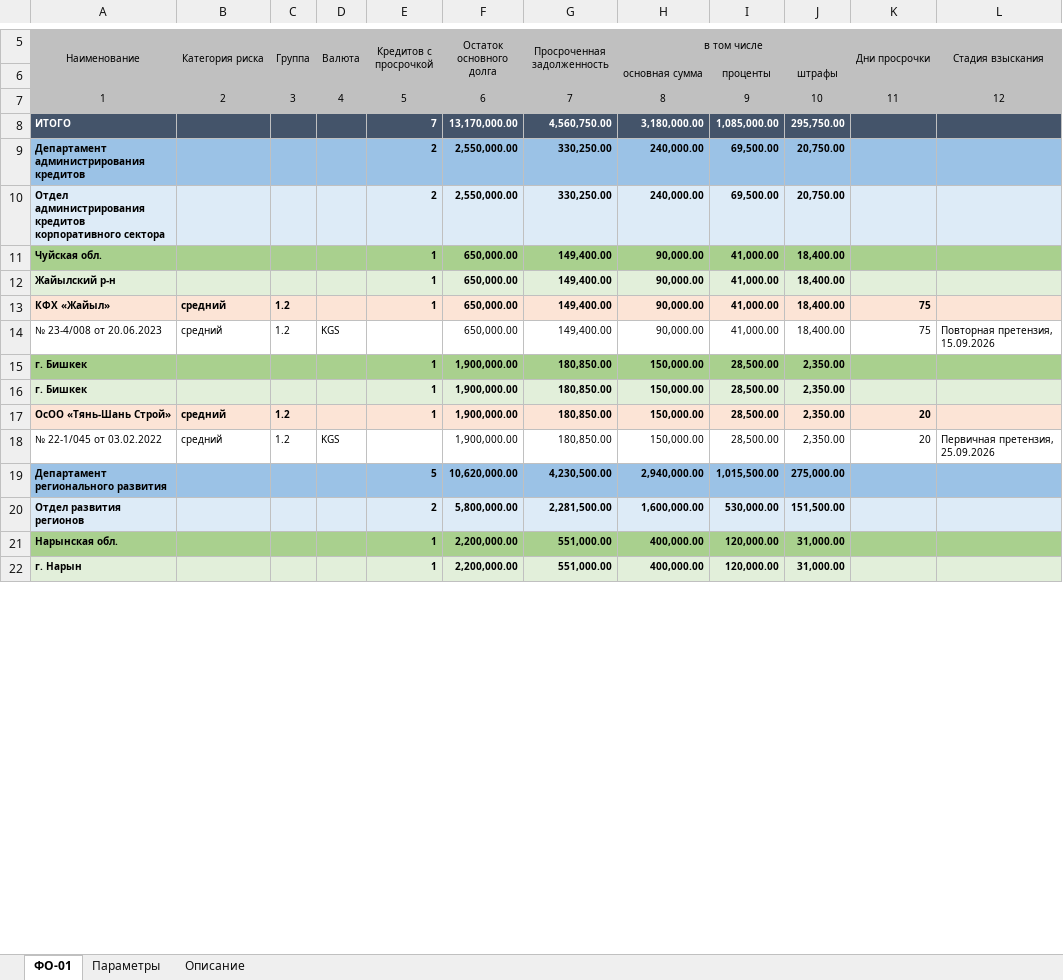
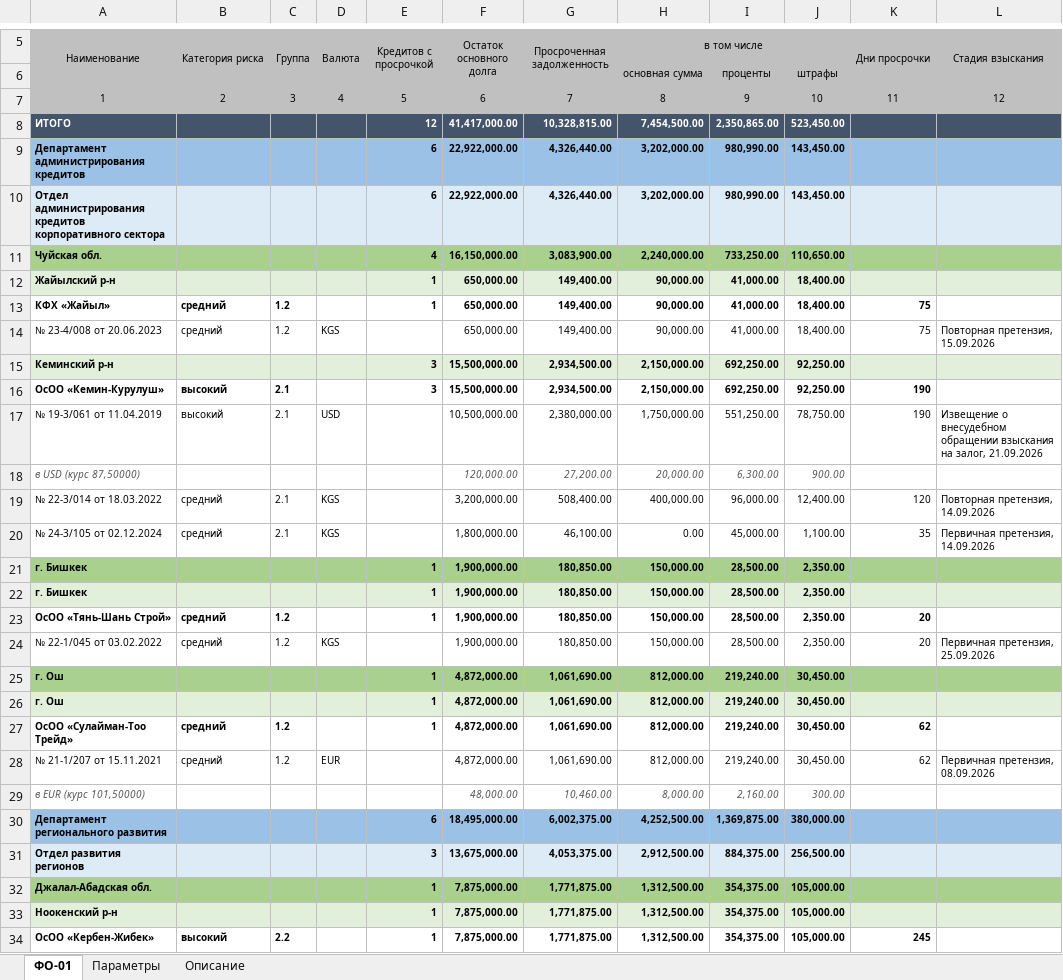
Before and after one commit to omurgazievnursultan8-hue/asubk-test, an Excel workbook: docs/perechen-otchetov/obrazcy/ФО-01.xlsx, sheet ФО-01, drawn as a sheet; only a part is shown, gaps mark what is left out; the shorter side is filled out with more unchanged rows; values as stored, in another font and other column widths than the file's, no borders; removed rows and columns are numbered as before the commit, all else as after; the diff covers the shown part only; the diff names each change by its address in the sheet, - before the commit and + after, or states it on an @@ line.

```diff
--- a/docs/perechen-otchetov/obrazcy/ФО-01.xlsx (sheet ФО-01)
+++ b/docs/perechen-otchetov/obrazcy/ФО-01.xlsx (sheet ФО-01)
-row 8: ИТОГО |  |  |  | 7 | 13,170,000.00 | 4,560,750.00 | 3,180,000.00 | 1,085,000.00 | 295,750.00
-row 9: Департамент администрирования кредитов |  |  |  | 2 | 2,550,000.00 | 330,250.00 | 240,000.00 | 69,500.00 | 20,750.00
-row 10: Отдел администрирования кредитов корпоративного сектора |  |  |  | 2 | 2,550,000.00 | 330,250.00 | 240,000.00 | 69,500.00 | 20,750.00
-row 11: Чуйская обл. |  |  |  | 1 | 650,000.00 | 149,400.00 | 90,000.00 | 41,000.00 | 18,400.00
+row 8: ИТОГО |  |  |  | 12 | 41,417,000.00 | 10,328,815.00 | 7,454,500.00 | 2,350,865.00 | 523,450.00
+row 9: Департамент администрирования кредитов |  |  |  | 6 | 22,922,000.00 | 4,326,440.00 | 3,202,000.00 | 980,990.00 | 143,450.00
+row 10: Отдел администрирования кредитов корпоративного сектора |  |  |  | 6 | 22,922,000.00 | 4,326,440.00 | 3,202,000.00 | 980,990.00 | 143,450.00
+row 11: Чуйская обл. |  |  |  | 4 | 16,150,000.00 | 3,083,900.00 | 2,240,000.00 | 733,250.00 | 110,650.00
-A13:L13 fill: #FCE4D6
+A13:L13 fill: none
+row 15: Кеминский р-н |  |  |  | 3 | 15,500,000.00 | 2,934,500.00 | 2,150,000.00 | 692,250.00 | 92,250.00
+row 16: ОсОО «Кемин-Курулуш» | высокий | 2.1 |  | 3 | 15,500,000.00 | 2,934,500.00 | 2,150,000.00 | 692,250.00 | 92,250.00 | 190
+row 17: № 19-3/061 от 11.04.2019 | высокий | 2.1 | USD |  | 10,500,000.00 | 2,380,000.00 | 1,750,000.00 | 551,250.00 | 78,750.00 | 190 | Извещение о внесудебном обращении взыскания на залог, 21.09.2026
+row 18: в USD (курс 87,50000) |  |  |  |  | 120,000.00 | 27,200.00 | 20,000.00 | 6,300.00 | 900.00
+row 19: № 22-3/014 от 18.03.2022 | средний | 2.1 | KGS |  | 3,200,000.00 | 508,400.00 | 400,000.00 | 96,000.00 | 12,400.00 | 120 | Повторная претензия, 14.09.2026
+row 20: № 24-3/105 от 02.12.2024 | средний | 2.1 | KGS |  | 1,800,000.00 | 46,100.00 | 0.00 | 45,000.00 | 1,100.00 | 35 | Первичная претензия, 14.09.2026
-A23:L23 fill: #FCE4D6
+A23:L23 fill: none
-row 19: Департамент регионального развития |  |  |  | 5 | 10,620,000.00 | 4,230,500.00 | 2,940,000.00 | 1,015,500.00 | 275,000.00
-row 20: Отдел развития регионов |  |  |  | 2 | 5,800,000.00 | 2,281,500.00 | 1,600,000.00 | 530,000.00 | 151,500.00
+row 25: г. Ош |  |  |  | 1 | 4,872,000.00 | 1,061,690.00 | 812,000.00 | 219,240.00 | 30,450.00
+row 26: г. Ош |  |  |  | 1 | 4,872,000.00 | 1,061,690.00 | 812,000.00 | 219,240.00 | 30,450.00
+row 27: ОсОО «Сулайман-Тоо Трейд» | средний | 1.2 |  | 1 | 4,872,000.00 | 1,061,690.00 | 812,000.00 | 219,240.00 | 30,450.00 | 62
+row 28: № 21-1/207 от 15.11.2021 | средний | 1.2 | EUR |  | 4,872,000.00 | 1,061,690.00 | 812,000.00 | 219,240.00 | 30,450.00 | 62 | Первичная претензия, 08.09.2026
+row 29: в EUR (курс 101,50000) |  |  |  |  | 48,000.00 | 10,460.00 | 8,000.00 | 2,160.00 | 300.00
+row 30: Департамент регионального развития |  |  |  | 6 | 18,495,000.00 | 6,002,375.00 | 4,252,500.00 | 1,369,875.00 | 380,000.00
+row 31: Отдел развития регионов |  |  |  | 3 | 13,675,000.00 | 4,053,375.00 | 2,912,500.00 | 884,375.00 | 256,500.00
+row 32: Джалал-Абадская обл. |  |  |  | 1 | 7,875,000.00 | 1,771,875.00 | 1,312,500.00 | 354,375.00 | 105,000.00
+row 33: Ноокенский р-н |  |  |  | 1 | 7,875,000.00 | 1,771,875.00 | 1,312,500.00 | 354,375.00 | 105,000.00
+row 34: ОсОО «Кербен-Жибек» | высокий | 2.2 |  | 1 | 7,875,000.00 | 1,771,875.00 | 1,312,500.00 | 354,375.00 | 105,000.00 | 245
```
Also changed, not shown: 2 added rows and cell formats elsewhere in this sheet, sheet Описание, sheet Параметры, docs/perechen-otchetov/Перечень-отчётов.xlsx, docs/perechen-otchetov/Перечень.xlsx, 2 other files.
